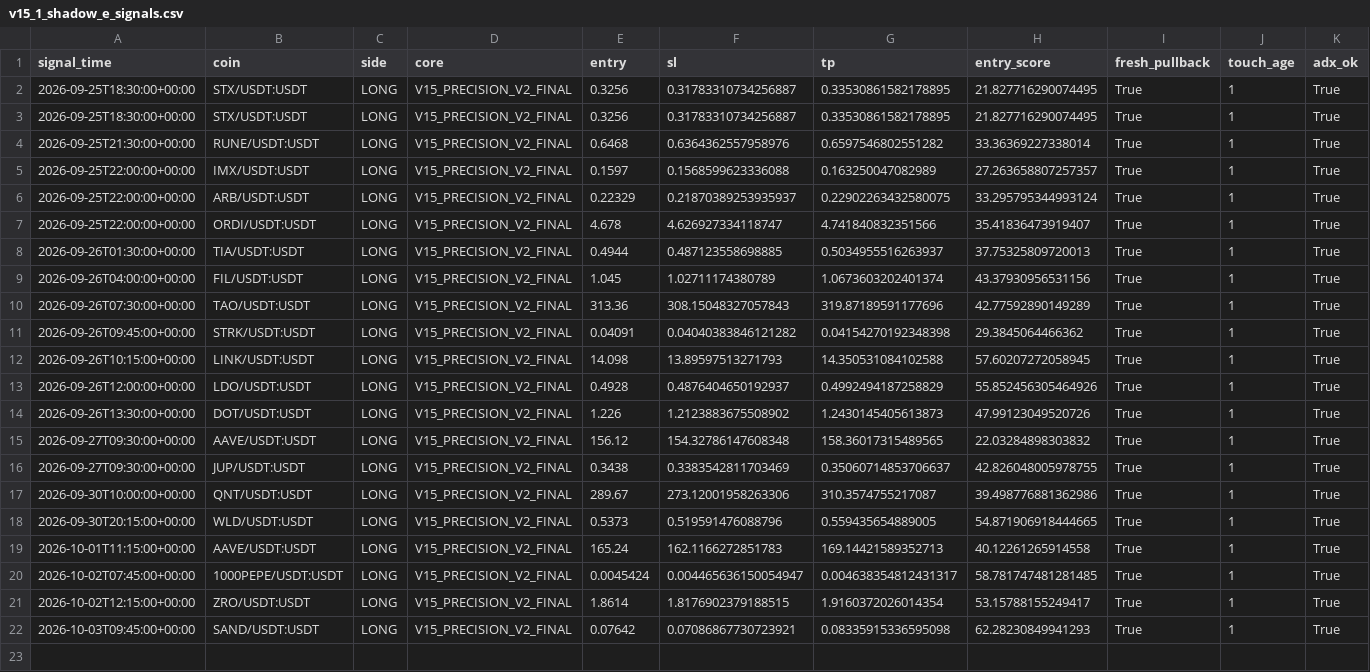
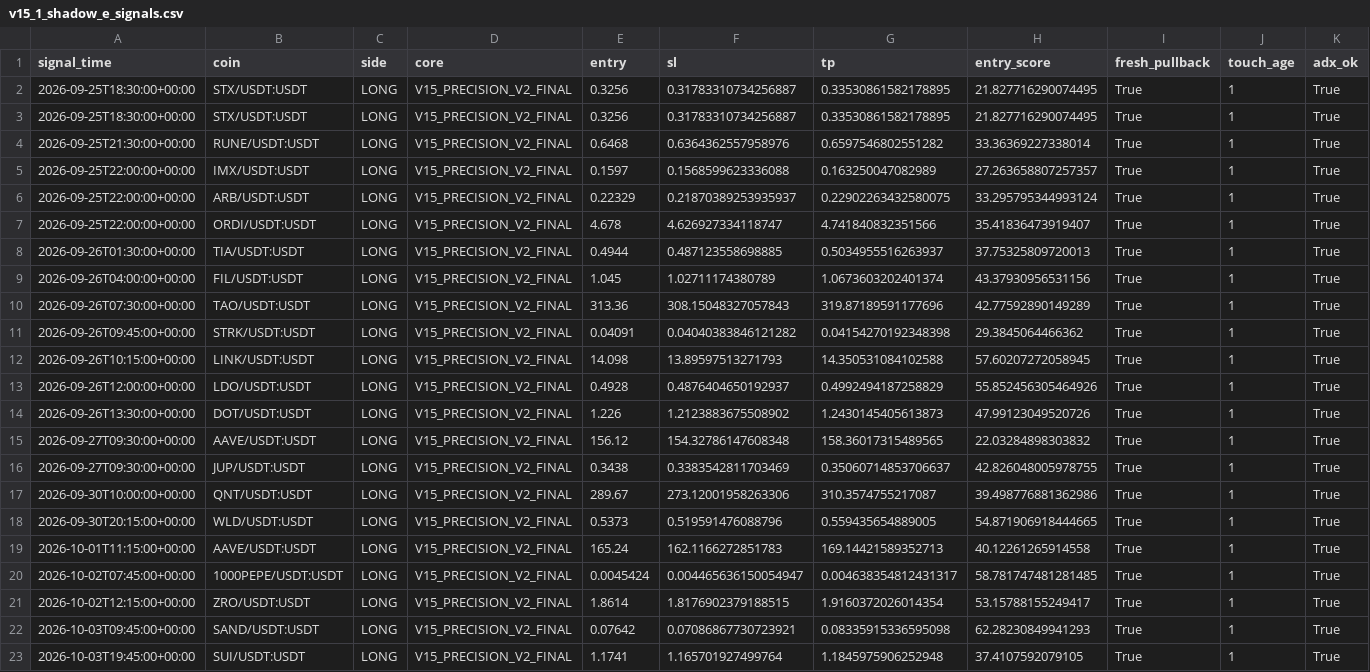
Before and after one commit to samesameagro-droid/sam-edge-v15-v8i, a CSV file: v15_1_shadow_e_signals.csv, drawn as a sheet; only a part is shown; rows hold the shown columns only; the diff names each change by its address in the sheet, - before the commit and + after, or states it on an @@ line.

```diff
--- a/v15_1_shadow_e_signals.csv
+++ b/v15_1_shadow_e_signals.csv
+row 23: 2026-10-03T19:45:00+00:00 | SUI/USDT:USDT | LONG | V15_PRECISION_V2_FINAL | 1.1741 | 1.165701927499764 | 1.1845975906252948 | 37.4107592079105 | True | 1 | True
```
Also changed, not shown: paper_v15_trades_v2.csv, 9 other files.
